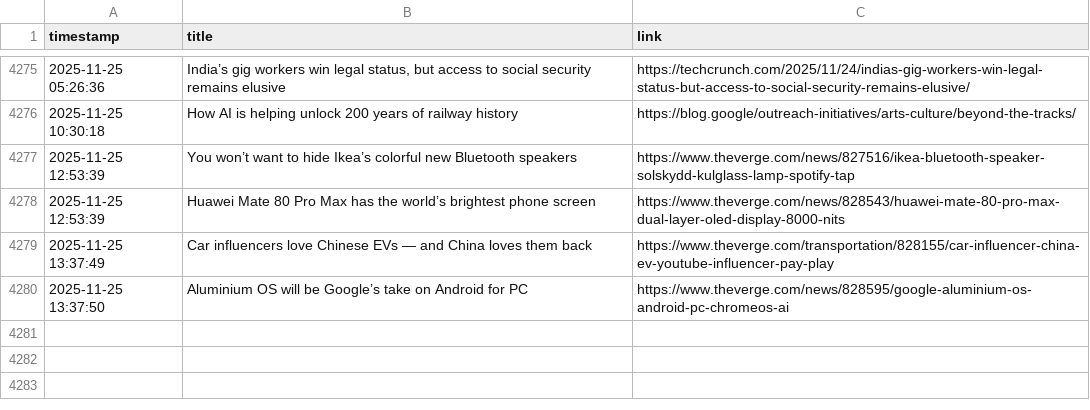
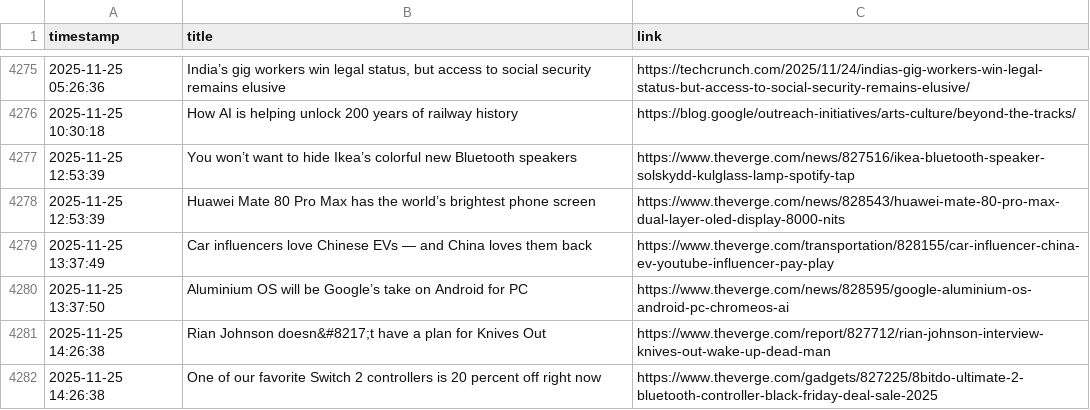
Before and after one commit to DeviPriya-Kolla/AutonomousContentAgent, a CSV file: seen_articles.csv, drawn as a sheet; only a part is shown, gaps mark what is left out.

Commit message:
docs: Update seen articles log

```diff
--- a/seen_articles.csv
+++ b/seen_articles.csv
@@ -4280 +4280,3 @@ timestamp,title,link
 2025-11-25 13:37:50,Aluminium OS will be Google’s take on Android for PC,https://www.theverge.com/news/828595/google-aluminium-os-android-pc-chromeos-ai
+2025-11-25 14:26:38,Rian Johnson doesn&#8217;t have a plan for Knives Out,https://www.theverge.com/report/827712/rian-johnson-interview-knives-out-wake-up-dead-man
+2025-11-25 14:26:38,One of our favorite Switch 2 controllers is 20 percent off right now,https://www.theverge.com/gadgets/827225/8bitdo-ultimate-2-bluetooth-controller-black-friday-deal-sale-2025
```
